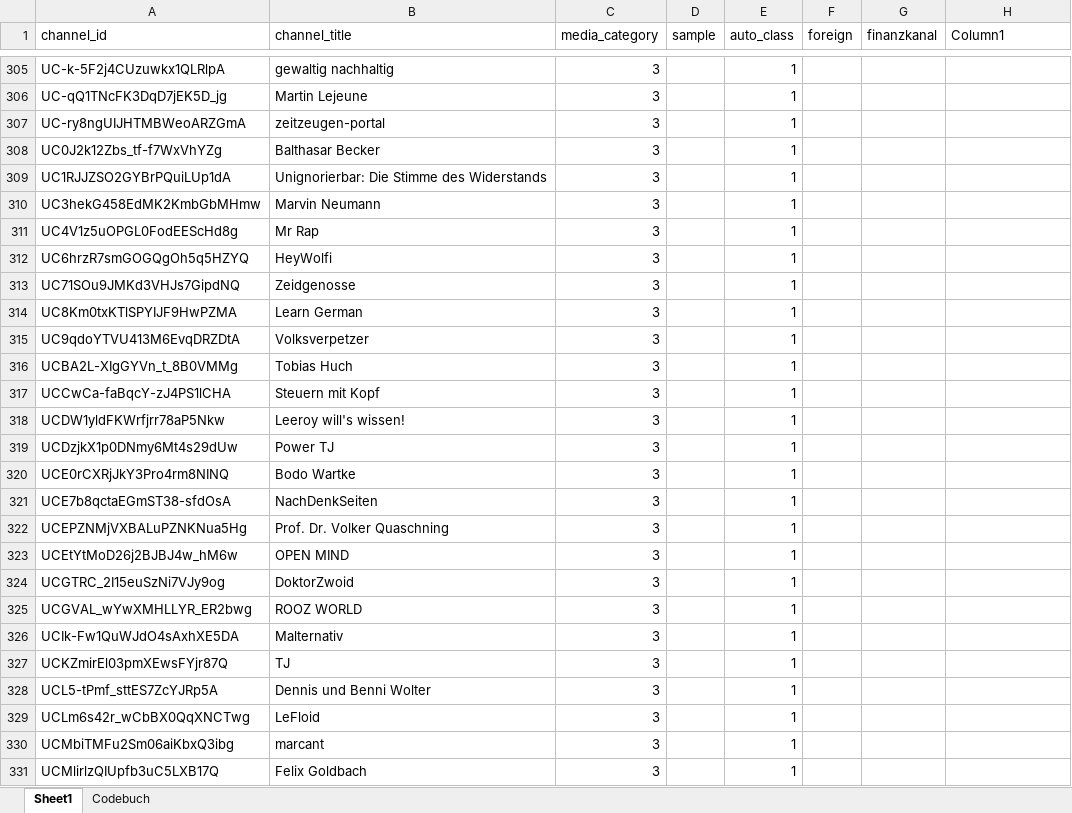
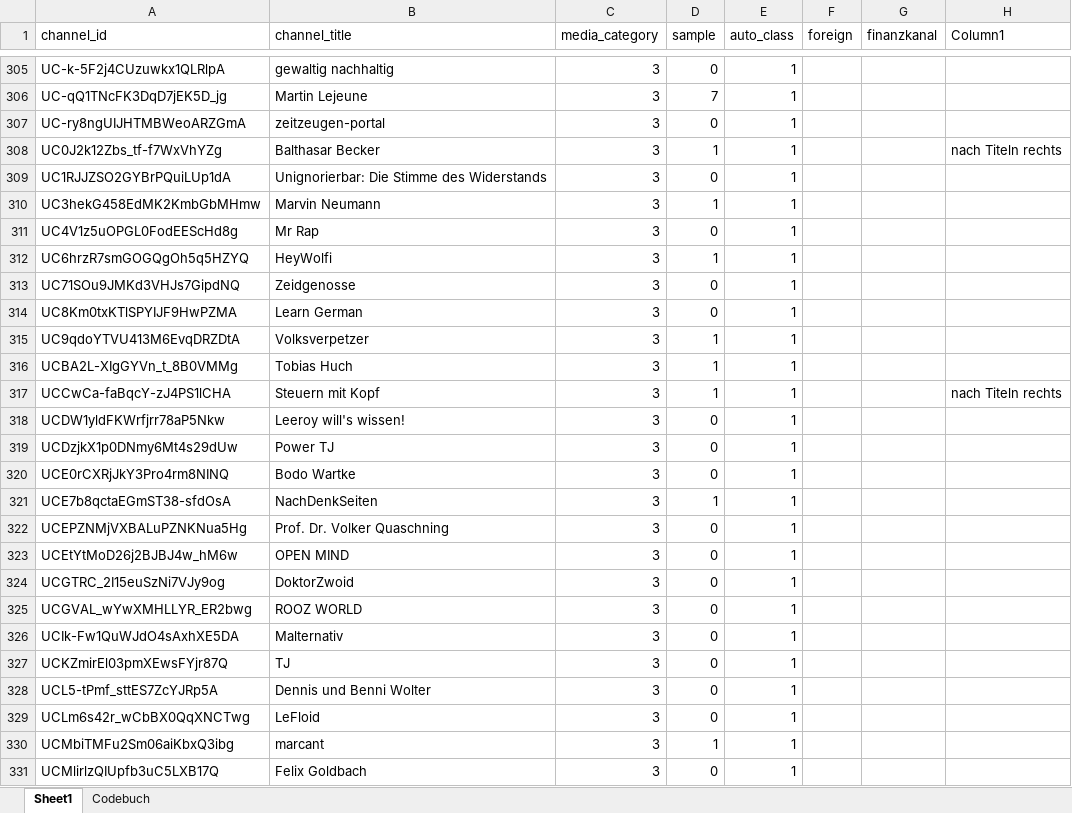
Before and after one commit to Benedikt-Sandrock/youtube_data, an Excel workbook: outputs/stata_rohdaten/channels_check.xlsx, sheet Sheet1, drawn as a sheet; only a part is shown, gaps mark what is left out; values as stored, in another font and other column widths than the file's, no borders; table styles not drawn; the diff covers the shown part only; the diff names each change by its address in the sheet, - before the commit and + after, or states it on an @@ line.

Commit message:
update

```diff
--- a/outputs/stata_rohdaten/channels_check.xlsx (sheet Sheet1)
+++ b/outputs/stata_rohdaten/channels_check.xlsx (sheet Sheet1)
-D305 (sample): (empty)
+D305 (sample): 0
-D306 (sample): (empty)
+D306 (sample): 7
-D307 (sample): (empty)
+D307 (sample): 0
-D308 (sample): (empty)
+D308 (sample): 1
-H308 (Column1): (empty)
+H308 (Column1): nach Titeln rechts
-D309 (sample): (empty)
+D309 (sample): 0
-D310 (sample): (empty)
+D310 (sample): 1
-D311 (sample): (empty)
+D311 (sample): 0
-D312 (sample): (empty)
+D312 (sample): 1
-D313:D314 (sample): (empty)
+D313:D314 (sample): 0
-D315:D317 (sample): (empty)
+D315:D317 (sample): 1
-H317 (Column1): (empty)
+H317 (Column1): nach Titeln rechts
-D318:D320 (sample): (empty)
+D318:D320 (sample): 0
-D321 (sample): (empty)
+D321 (sample): 1
-D322:D329 (sample): (empty)
+D322:D329 (sample): 0
-D330 (sample): (empty)
+D330 (sample): 1
-D331 (sample): (empty)
+D331 (sample): 0
```
Also changed, not shown: 300 hidden or unhidden rows and 125 edited cells elsewhere in this sheet.
